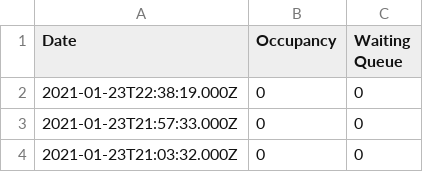
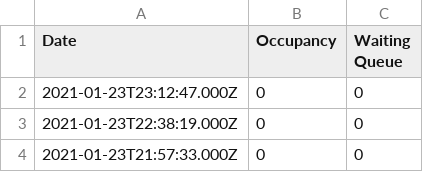
Before and after one commit to aeneasr/bwo-occupancy-scraper, a CSV file: stats/total.csv, drawn as a sheet; only a part is shown; the shorter side is filled out with more unchanged rows; the diff names each change by its address in the sheet, - before the commit and + after, or states it on an @@ line.

Commit message:
chore: update stats from 1611439968

```diff
--- a/stats/total.csv
+++ b/stats/total.csv
+row 2: 2021-01-23T23:12:47.000Z | 0 | 0
```
